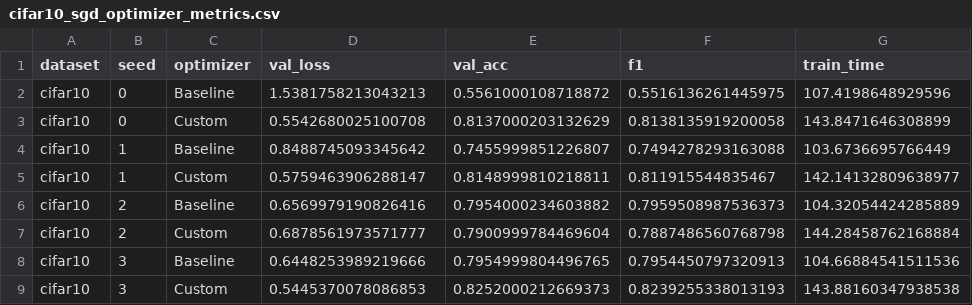
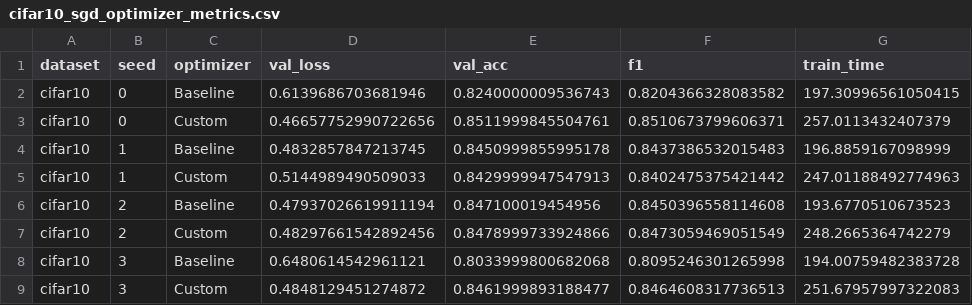
Before and after one commit to YunInSung/diagonal-hessian-cnn, a CSV file: optimizer_benchmark_results/SgdVsCustom/cifar10_sgd_optimizer_metrics.csv, drawn as a sheet; only a part is shown; the diff covers the shown part only.

```diff
--- a/optimizer_benchmark_results/SgdVsCustom/cifar10_sgd_optimizer_metrics.csv
+++ b/optimizer_benchmark_results/SgdVsCustom/cifar10_sgd_optimizer_metrics.csv
@@ -1,9 +1,9 @@
 dataset,seed,optimizer,val_loss,val_acc,f1,train_time
-cifar10,0,Baseline,1.5381758213043213,0.5561000108718872,0.5516136261445975,107.4198648929596
-cifar10,0,Custom,0.5542680025100708,0.8137000203132629,0.8138135919200058,143.8471646308899
-cifar10,1,Baseline,0.8488745093345642,0.7455999851226807,0.7494278293163088,103.6736695766449
-cifar10,1,Custom,0.5759463906288147,0.8148999810218811,0.811915544835467,142.14132809638977
-cifar10,2,Baseline,0.6569979190826416,0.7954000234603882,0.7959508987536373,104.32054424285889
-cifar10,2,Custom,0.6878561973571777,0.7900999784469604,0.7887486560768798,144.28458762168884
-cifar10,3,Baseline,0.6448253989219666,0.7954999804496765,0.7954450797320913,104.66884541511536
-cifar10,3,Custom,0.5445370078086853,0.8252000212669373,0.8239255338013193,143.88160347938538
+cifar10,0,Baseline,0.6139686703681946,0.8240000009536743,0.8204366328083582,197.30996561050415
+cifar10,0,Custom,0.46657752990722656,0.8511999845504761,0.8510673799606371,257.0113432407379
+cifar10,1,Baseline,0.4832857847213745,0.8450999855995178,0.8437386532015483,196.8859167098999
+cifar10,1,Custom,0.5144989490509033,0.8429999947547913,0.8402475375421442,247.01188492774963
+cifar10,2,Baseline,0.47937026619911194,0.847100019454956,0.8450396558114608,193.6770510673523
+cifar10,2,Custom,0.48297661542892456,0.8478999733924866,0.8473059469051549,248.2665364742279
+cifar10,3,Baseline,0.6480614542961121,0.8033999800682068,0.8095246301265998,194.00759482383728
+cifar10,3,Custom,0.4848129451274872,0.8461999893188477,0.8464608317736513,251.67957997322083
```
Also changed, not shown: 128 edited cells elsewhere in this file, optimizer_benchmark_results/SgdVsCustom/cifar100_sgd_optimizer_metrics.csv, optimizer_benchmark_results/SgdVsCustom/cifar100_sgd_optimizer_summary.csv, 7 other files.
